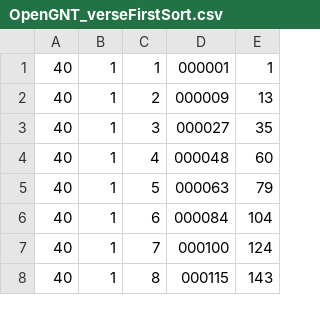
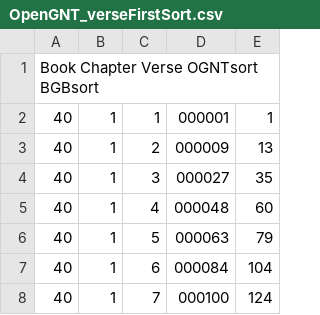
Before and after one commit to eliranwong/OpenGNT, a CSV file: OpenGNT_verseFirstSort.csv, drawn as a sheet; only a part is shown; the shorter side is filled out with more unchanged rows.

Commit message:
Update OpenGNT_verseFirstSort.csv

```diff
--- a/OpenGNT_verseFirstSort.csv
+++ b/OpenGNT_verseFirstSort.csv
@@ -1 +1,2 @@
+Book  Chapter Verse OGNTsort  BGBsort
 40	1	1	000001	1
```
